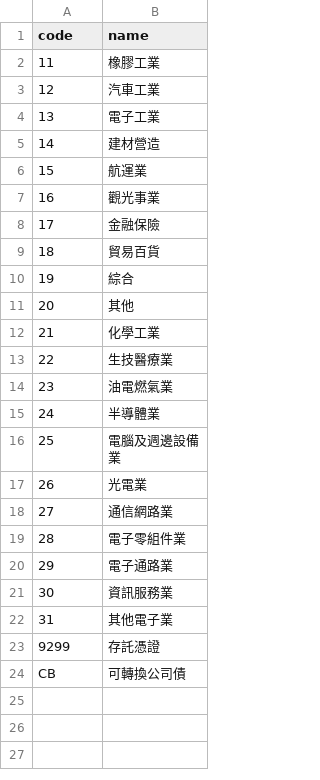
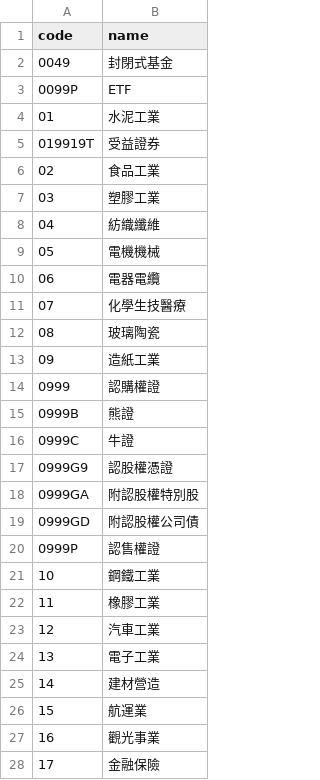
Before and after one commit to steny138/twss, a CSV file: twss/industry_code.csv, drawn as a sheet; only a part is shown; the shorter side is filled out with more unchanged rows; the diff names each change by its address in the sheet, - before the commit and + after, or states it on an @@ line.

```diff
--- a/twss/industry_code.csv
+++ b/twss/industry_code.csv
+row 2: 0049 | 封閉式基金
+row 3: 0099P | ETF
+row 4: 01 | 水泥工業
+row 5: 019919T | 受益證券
+row 6: 02 | 食品工業
+row 7: 03 | 塑膠工業
+row 8: 04 | 紡織纖維
+row 9: 05 | 電機機械
+row 10: 06 | 電器電纜
+row 11: 07 | 化學生技醫療
+row 12: 08 | 玻璃陶瓷
+row 13: 09 | 造紙工業
+row 14: 0999 | 認購權證
+row 15: 0999B | 熊證
+row 16: 0999C | 牛證
+row 17: 0999G9 | 認股權憑證
+row 18: 0999GA | 附認股權特別股
+row 19: 0999GD | 附認股權公司債
+row 20: 0999P | 認售權證
+row 21: 10 | 鋼鐵工業
```
Also changed, not shown: 9 other files.
